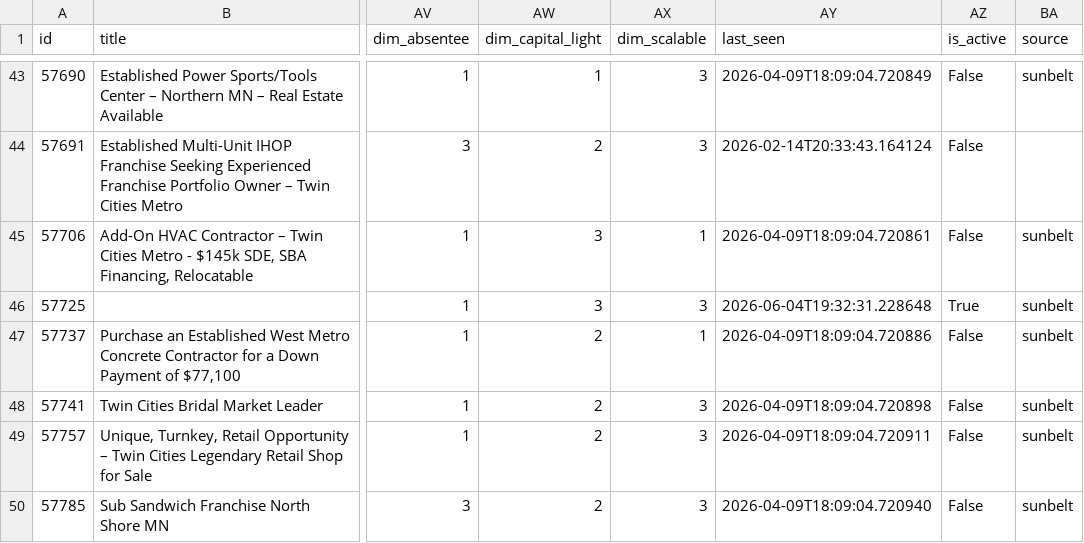
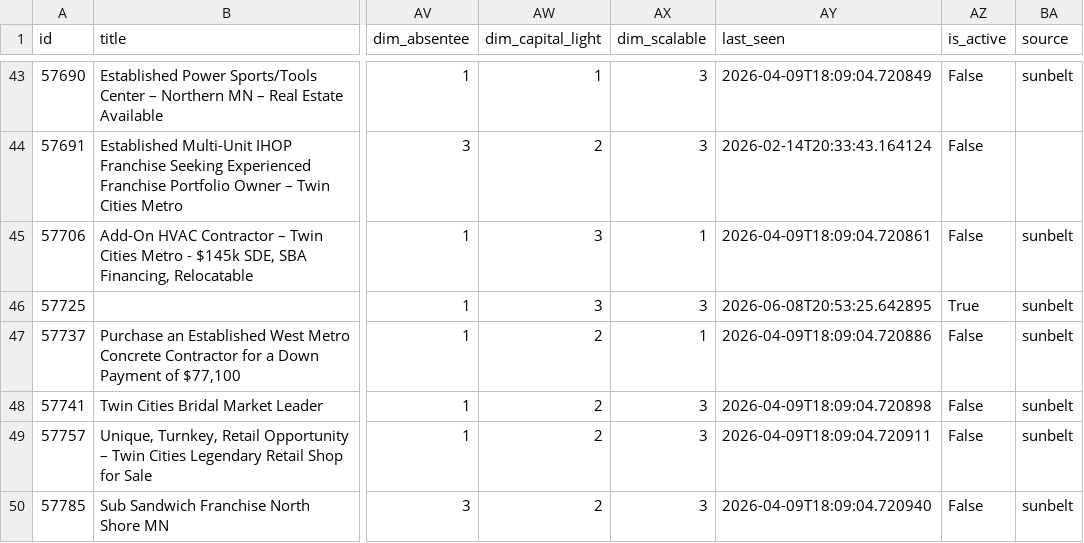
Before and after one commit to colinhirdman/sunbelt-scout, a CSV file: output/sunbelt.csv, drawn as a sheet; only a part is shown, gaps mark what is left out; the diff names each change by its address in the sheet, - before the commit and + after, or states it on an @@ line.

```diff
--- a/output/sunbelt.csv
+++ b/output/sunbelt.csv
-AY46 (last_seen): 2026-06-04T19:32:31.228648
+AY46 (last_seen): 2026-06-08T20:53:25.642895
```
Also changed, not shown: output/calhoun.csv.
